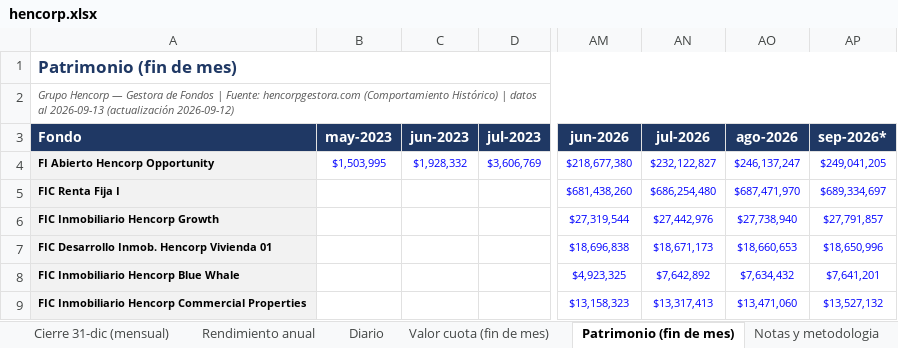
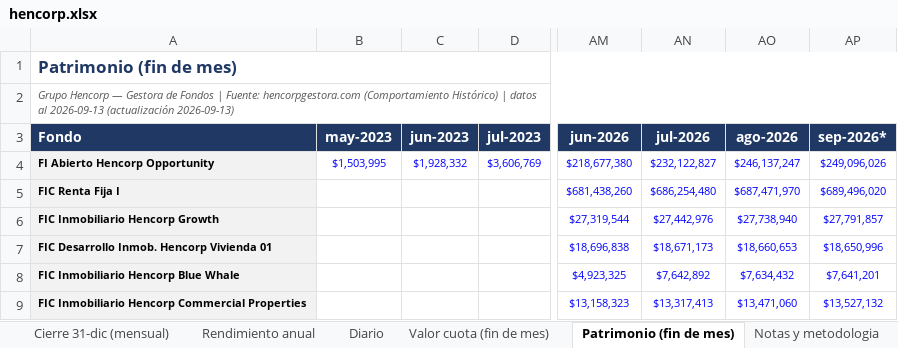
Before and after one commit to Zabaneth/fondos-hencorp, an Excel workbook: hencorp.xlsx, sheet Patrimonio (fin de mes), drawn as a sheet; only a part is shown, gaps mark what is left out; values as stored, in another font and other column widths than the file's, no borders; the diff names each change by its address in the sheet, - before the commit and + after, or states it on an @@ line.

```diff
--- a/hencorp.xlsx (sheet Patrimonio (fin de mes))
+++ b/hencorp.xlsx (sheet Patrimonio (fin de mes))
-A2 (Fondo): …2026-09-13 (actualización 2026-09-12)
+A2 (Fondo): …2026-09-13 (actualización 2026-09-13)
-AP4 (sep-2026*): $249,041,205
+AP4 (sep-2026*): $249,096,026
-AP5 (sep-2026*): $689,334,697
+AP5 (sep-2026*): $689,496,020
```
Also changed, not shown: sheet Diario, sheet Resumen, sheet Valor cuota (fin de mes), sheet Gráficas, sheet Notas y metodologia, sheet Rendimiento mensual, atlantida.xlsx, consolidado.xlsx, 2 other files.
